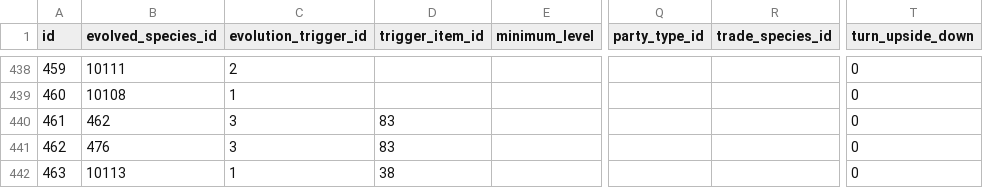
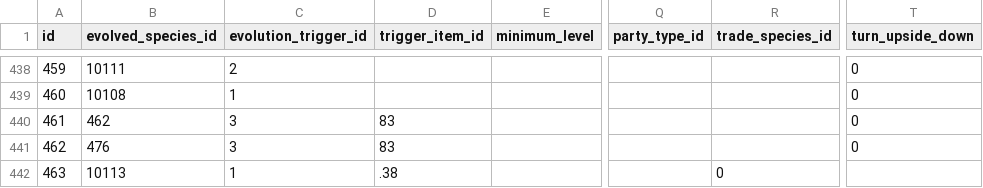
Before and after one commit to poketwo/data, a CSV file: csv/evolution.csv, drawn as a sheet; only a part is shown, gaps mark what is left out; the diff names each change by its address in the sheet, - before the commit and + after, or states it on an @@ line.

Commit message:
Fix alolan muk evolution

```diff
--- a/csv/evolution.csv
+++ b/csv/evolution.csv
-D442 (trigger_item_id): 38
+D442 (trigger_item_id): .38
-R442 (trade_species_id): (empty)
+R442 (trade_species_id): 0
-T442 (turn_upside_down): 0
+T442 (turn_upside_down): (empty)
```
